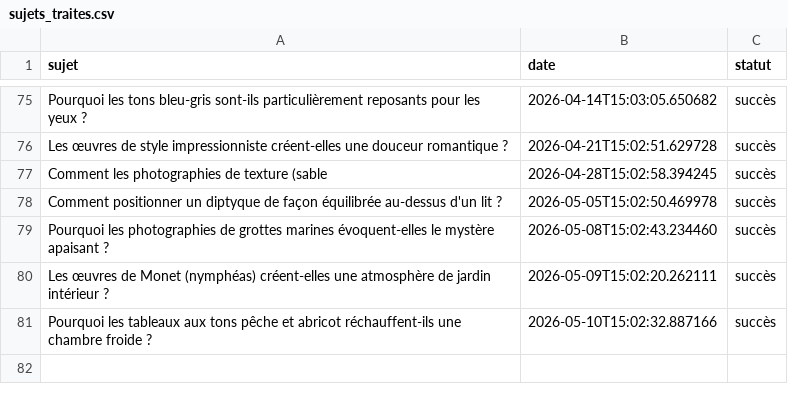
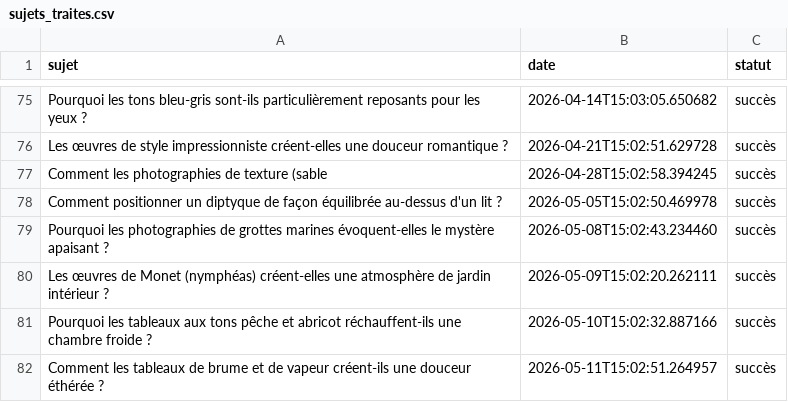
Before and after one commit to Metalosmose21/Chambre-1-, a CSV file: sujets_traites.csv, drawn as a sheet; only a part is shown, gaps mark what is left out; the diff names each change by its address in the sheet, - before the commit and + after, or states it on an @@ line.

```diff
--- a/sujets_traites.csv
+++ b/sujets_traites.csv
+row 82: Comment les tableaux de brume et de vapeur créent-ils une douceur éthérée ? | 2026-05-11T15:02:51.264957 | succès
```
Also changed, not shown: sujets.csv.
